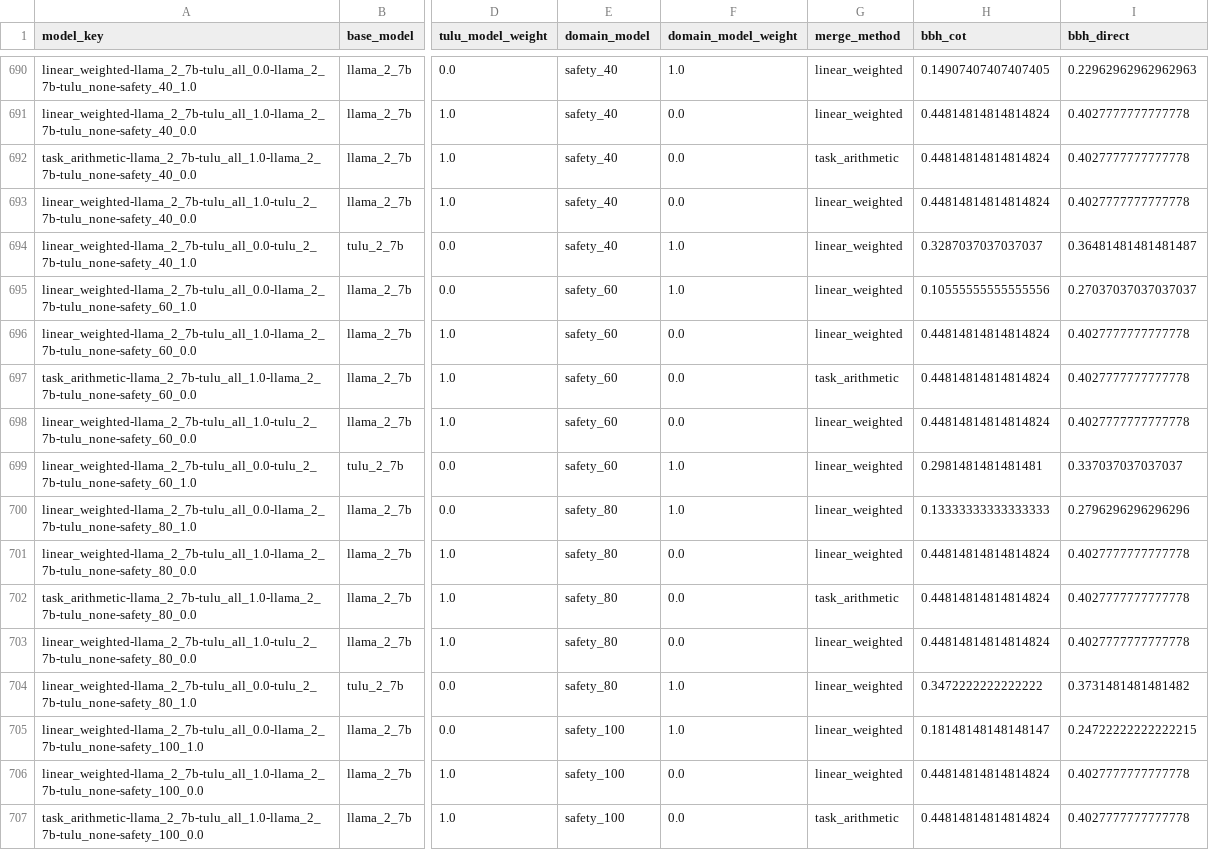
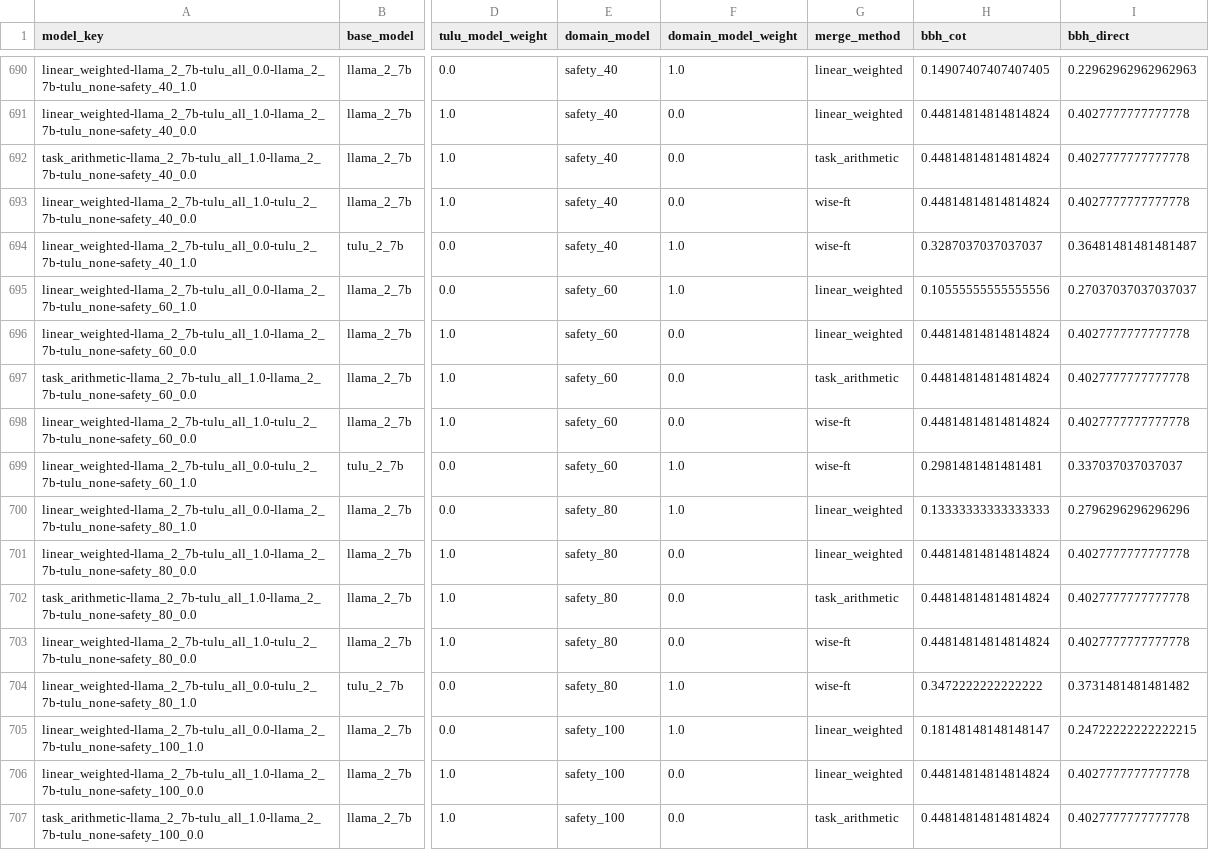
Before and after one commit to jacob-morrison/modular-adaptation, a CSV file: results/consistent_mix/results.csv, drawn as a sheet; only a part is shown, gaps mark what is left out; the diff covers the shown part only; the diff names each change by its address in the sheet, - before the commit and + after, or states it on an @@ line.

```diff
--- a/results/consistent_mix/results.csv
+++ b/results/consistent_mix/results.csv
-G693:G694 (merge_method): linear_weighted
+G693:G694 (merge_method): wise-ft
-G698:G699 (merge_method): linear_weighted
+G698:G699 (merge_method): wise-ft
-G703:G704 (merge_method): linear_weighted
+G703:G704 (merge_method): wise-ft
```
Also changed, not shown: 24 edited cells elsewhere in this file.
